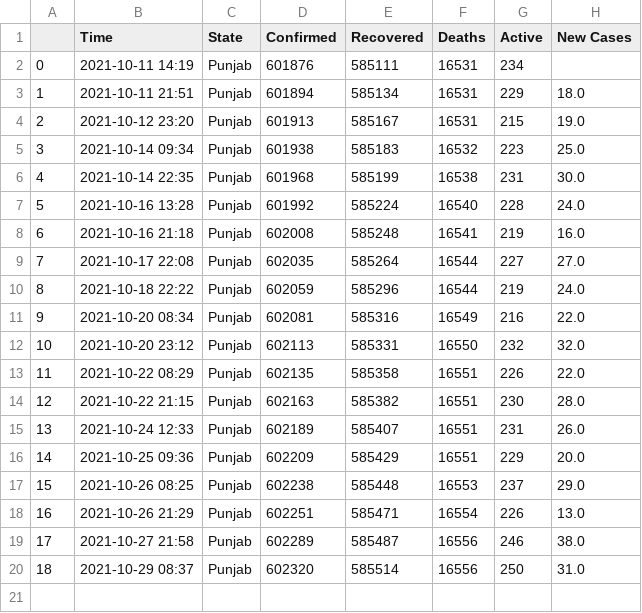
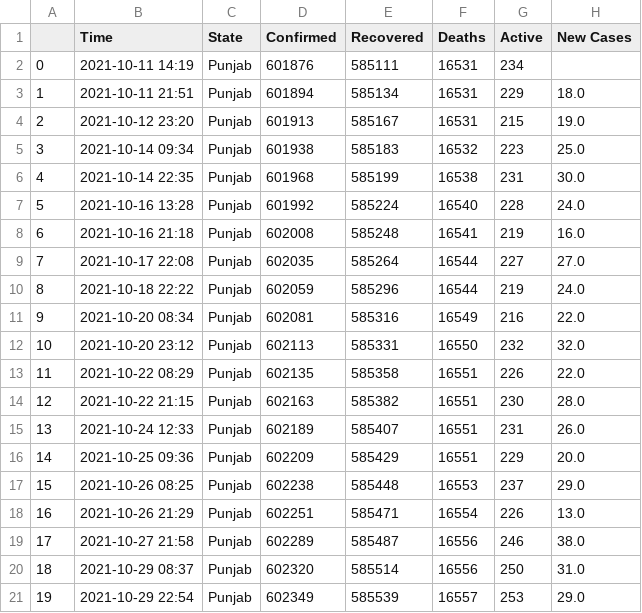
Before and after one commit to dakkshesh07/Covid19_India_Data, a CSV file: Punjab/data-Punjab.csv, drawn as a sheet; the diff names each change by its address in the sheet, - before the commit and + after, or states it on an @@ line.

```diff
--- a/Punjab/data-Punjab.csv
+++ b/Punjab/data-Punjab.csv
+row 21: 19 | 2021-10-29 22:54 | Punjab | 602349 | 585539 | 16557 | 253 | 29.0
```
Also changed, not shown: Total/data-Total.csv.
